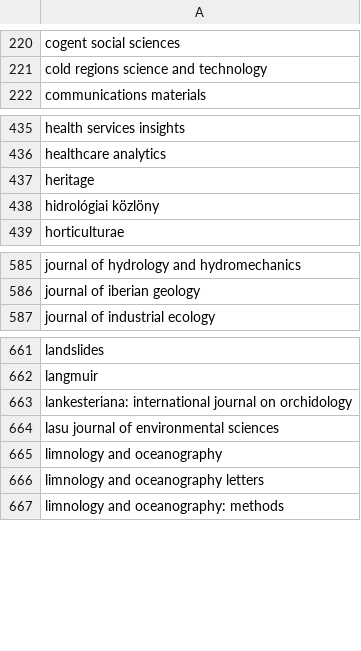
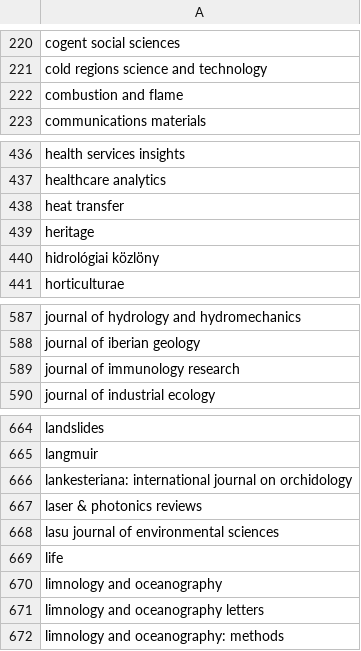
Before and after one commit to saswatanandi/paper-explorer-backend, a CSV file: data/databases/csv/avoid.csv, drawn as a sheet; only a part is shown, gaps mark what is left out; the diff names each change by its address in the sheet, - before the commit and + after, or states it on an @@ line.

```diff
--- a/data/databases/csv/avoid.csv
+++ b/data/databases/csv/avoid.csv
+row 222: combustion and flame
+row 438: heat transfer
+row 589: journal of immunology research
+row 667: laser & photonics reviews
+row 669: life
```
Also changed, not shown: data/databases/csv/avoid_urls.csv, data/databases/csv/paper_reviewed.csv, 2 other files.
